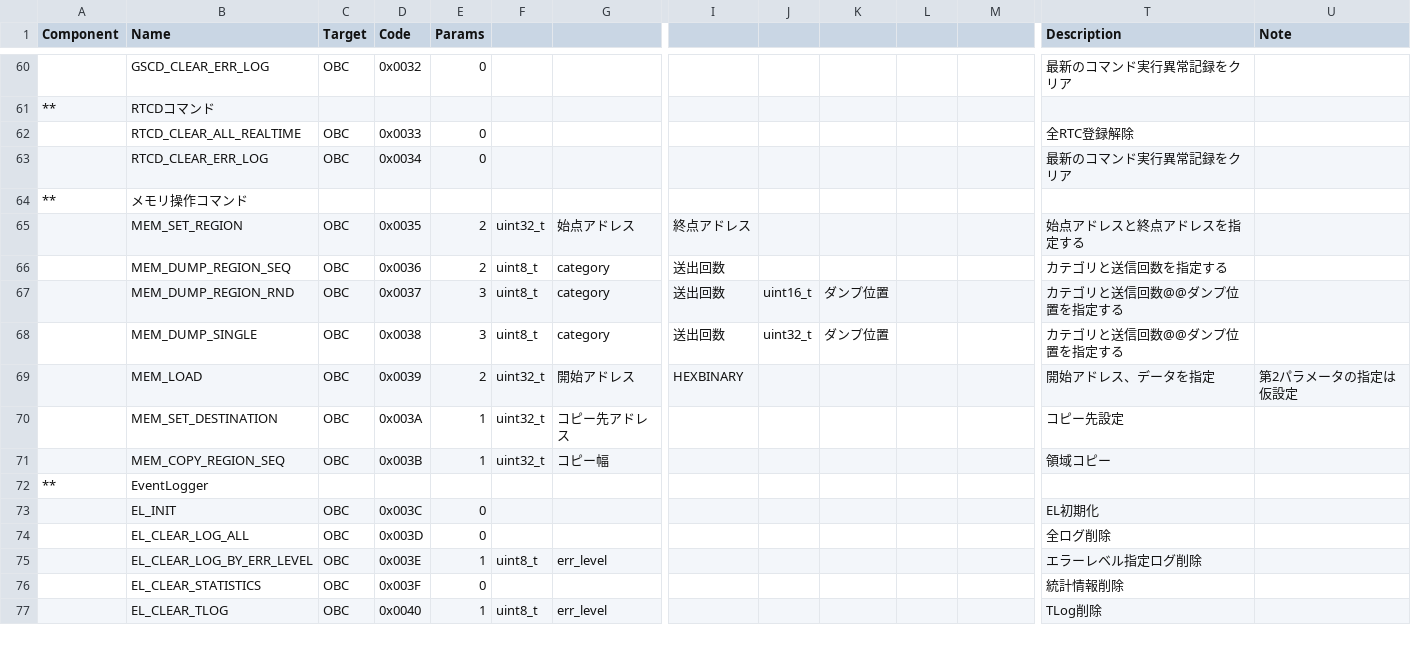
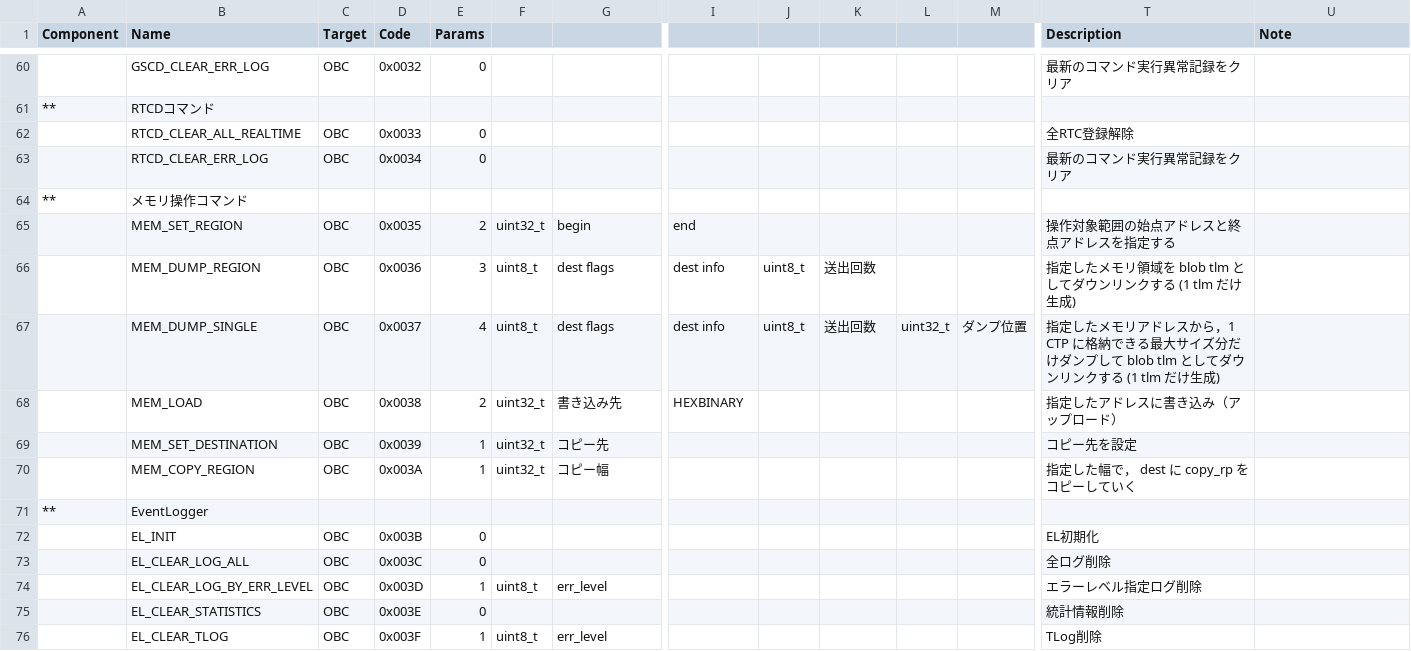
Before and after one commit to arkedge/c2a-core, a CSV file: examples/mobc/tlm-cmd-db/CMD_DB/SAMPLE_MOBC_CMD_DB_CMD_DB.csv, drawn as a sheet; only a part is shown, gaps mark what is left out; removed rows and columns are numbered as before the commit, all else as after; rows hold the shown columns only; the diff covers the shown part only; the diff names each change by its address in the sheet, - before the commit and + after, or states it on an @@ line.

```diff
--- a/examples/mobc/tlm-cmd-db/CMD_DB/SAMPLE_MOBC_CMD_DB_CMD_DB.csv
+++ b/examples/mobc/tlm-cmd-db/CMD_DB/SAMPLE_MOBC_CMD_DB_CMD_DB.csv
-G65: 始点アドレス
+G65: begin
-I65: 終点アドレス
+I65: end
-T65 (Description): 始点アドレスと終点アドレスを指定する
+T65 (Description): 操作対象範囲の始点アドレスと終点アドレスを指定する
-row 66:  | MEM_DUMP_REGION_SEQ | OBC | 0x0036 | 2 | uint8_t | category | 送出回数 |  |  |  |  | カテゴリと送信回数を指定する
-B66 (Name): MEM_DUMP_REGION_RND
+B66 (Name): MEM_DUMP_REGION
-D66 (Code): 0x0037
+D66 (Code): 0x0036
-G66:G67: category
+G66:G67: dest flags
-I66:I67: 送出回数
+I66:I67: dest info
-J66: uint16_t
+J66: uint8_t
-K66:K67: ダンプ位置
+K66:K67: 送出回数
-T66 (Description): カテゴリと送信回数@@ダンプ位置を指定する
+T66 (Description): 指定したメモリ領域を blob tlm としてダウンリンクする (1 tlm だけ生成)
-D67 (Code): 0x0038
+D67 (Code): 0x0037
-E67 (Params): 3
+E67 (Params): 4
-J67: uint32_t
+J67: uint8_t
-L67: (empty)
+L67: uint32_t
-M67: (empty)
+M67: ダンプ位置
-T67 (Description): カテゴリと送信回数@@ダンプ位置を指定する
+T67 (Description): 指定したメモリアドレスから，1 CTP に格納できる最大サイズ分だけダンプして blob tlm としてダウンリンクする (1 tlm だけ生成)
-D68 (Code): 0x0039
+D68 (Code): 0x0038
-G68: 開始アドレス
+G68: 書き込み先
-T68 (Description): 開始アドレス、データを指定
+T68 (Description): 指定したアドレスに書き込み（アップロード）
-U68 (Note): 第2パラメータの指定は仮設定
+U68 (Note): (empty)
-D69 (Code): 0x003A
+D69 (Code): 0x0039
-G69: コピー先アドレス
+G69: コピー先
-T69 (Description): コピー先設定
+T69 (Description): コピー先を設定
-B70 (Name): MEM_COPY_REGION_SEQ
+B70 (Name): MEM_COPY_REGION
-D70 (Code): 0x003B
+D70 (Code): 0x003A
-T70 (Description): 領域コピー
+T70 (Description): 指定した幅で， dest に copy_rp をコピーしていく
-D72 (Code): 0x003C
+D72 (Code): 0x003B
-D73 (Code): 0x003D
+D73 (Code): 0x003C
-D74 (Code): 0x003E
+D74 (Code): 0x003D
-D75 (Code): 0x003F
+D75 (Code): 0x003E
-D76 (Code): 0x0040
+D76 (Code): 0x003F
```
Also changed, not shown: 76 edited cells elsewhere in this file, 3 other files.
